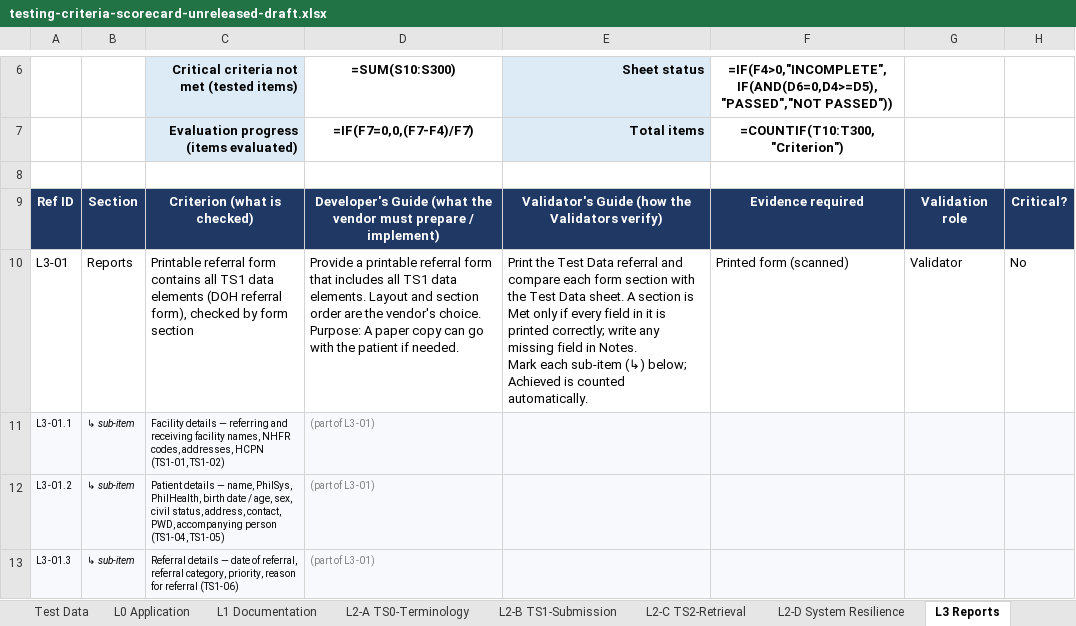
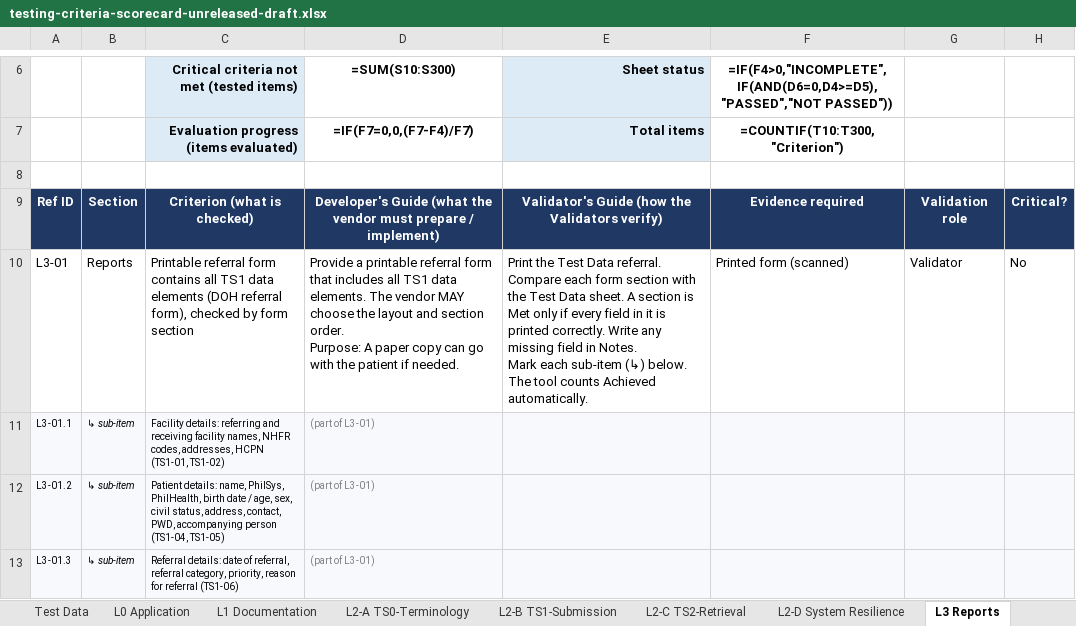
Before and after one commit to dohwvchdictu/hirmes-tool, an Excel workbook: draft/testing-criteria-scorecard-unreleased-draft.xlsx, sheet L3 Reports, drawn as a sheet; only a part is shown, gaps mark what is left out; values as stored, in another font and other column widths than the file's, no borders; formulas without a stored value are shown as written; conditional formats not drawn; ↵ is a line break in a cell; the diff covers the shown part only; the diff names each change by its address in the sheet, - before the commit and + after, or states it on an @@ line.

```diff
--- a/draft/testing-criteria-scorecard-unreleased-draft.xlsx (sheet L3 Reports)
+++ b/draft/testing-criteria-scorecard-unreleased-draft.xlsx (sheet L3 Reports)
-D10: …data elements. Layout and section order are the vendor's choice. ↵ Purpose: A…
+D10: …data elements. The vendor MAY choose the layout and section order. ↵ Purpose: A…
-E10: …Test Data referral and compare each form section with the Test Data sheet. A section is Met only if every field in it is printed correctly; write any missing field in Notes. ↵ Mark each sub-item (↳) below; Achieved is counted automatically.
+E10: …Test Data referral. Compare each form section with the Test Data sheet. A section is Met only if every field in it is printed correctly. Write any missing field in Notes. ↵ Mark each sub-item (↳) below. The tool counts Achieved automatically.
-C11: Facility details — referring and…
+C11: Facility details: referring and…
-C12: Patient details — name, PhilSys,…
+C12: Patient details: name, PhilSys,…
-C13: Referral details — date of…
+C13: Referral details: date of…
```
Also changed, not shown: 42 edited cells elsewhere in this sheet, sheet L2-B TS1-Submission, sheet L2-D System Resilience, sheet L2-C TS2-Retrieval, sheet L2-A TS0-Terminology, sheet L4 Advanced, sheet L1 Documentation, 2 more sheets, 8 other files.
